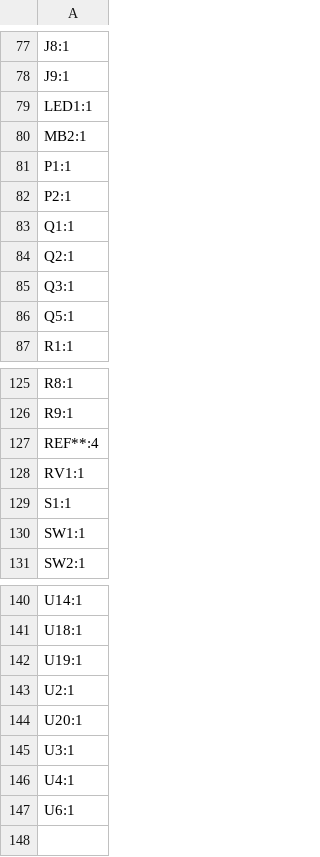
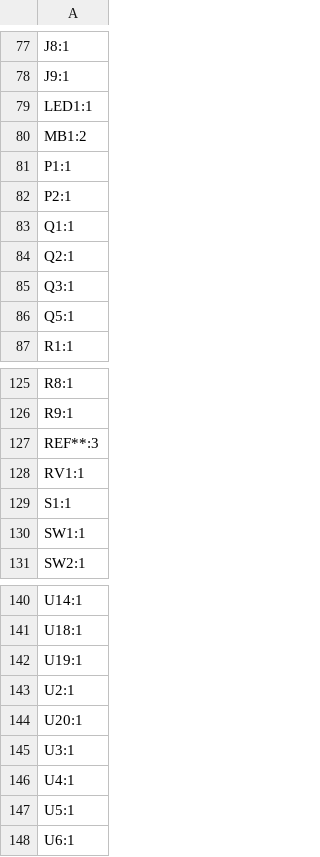
Before and after one commit to MattSpot10/e-badge, a CSV file: hardware/badge-esp32-s3/production/designators.csv, drawn as a sheet; only a part is shown, gaps mark what is left out.

```diff
--- a/hardware/badge-esp32-s3/production/designators.csv
+++ b/hardware/badge-esp32-s3/production/designators.csv
@@ -79,3 +79,3 @@ J9:1
 LED1:1
-MB2:1
+MB1:2
 P1:1
@@ -126,3 +126,3 @@ R8:1
 R9:1
-REF**:4
+REF**:3
 RV1:1
@@ -146,2 +146,3 @@ U3:1
 U4:1
+U5:1
 U6:1
```
Also changed, not shown: hardware/badge-esp32-s3/production/bom.csv, hardware/badge-esp32-s3/production/positions.csv, 4 other files.
